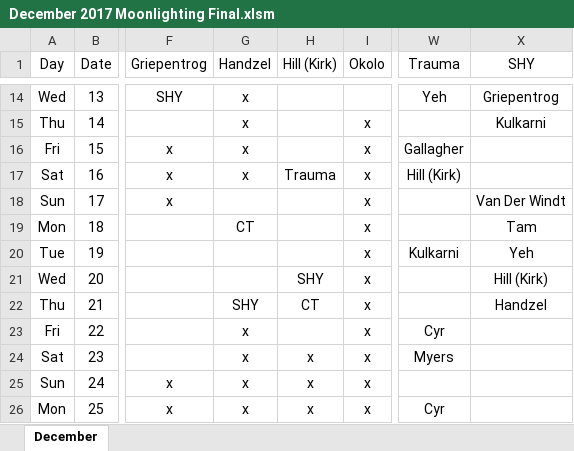
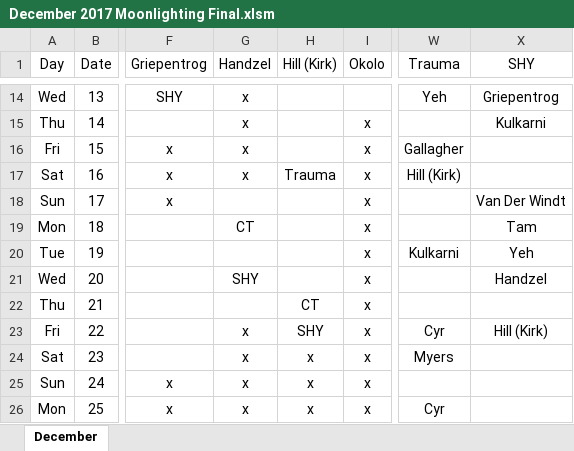
Before and after one commit to handzelrm/moonlighting, an Excel workbook: December 2017 Moonlighting Final.xlsm, sheet December, drawn as a sheet; only a part is shown, gaps mark what is left out; values as stored, in another font and other column widths than the file's, no borders; conditional formats not drawn; the diff names each change by its address in the sheet, - before the commit and + after, or states it on an @@ line.

```diff
--- a/December 2017 Moonlighting Final.xlsm (sheet December)
+++ b/December 2017 Moonlighting Final.xlsm (sheet December)
-G21 (Handzel): (empty)
+G21 (Handzel): SHY
-H21 (Hill (Kirk)): SHY
+H21 (Hill (Kirk)): (empty)
-X21 (SHY): Hill (Kirk)
+X21 (SHY): Handzel
-G22 (Handzel): SHY
+G22 (Handzel): (empty)
-X22 (SHY): Handzel
+X22 (SHY): (empty)
-H23 (Hill (Kirk)): (empty)
+H23 (Hill (Kirk)): SHY
-X23 (SHY): (empty)
+X23 (SHY): Hill (Kirk)
```
Also changed, not shown: 7 other files.
